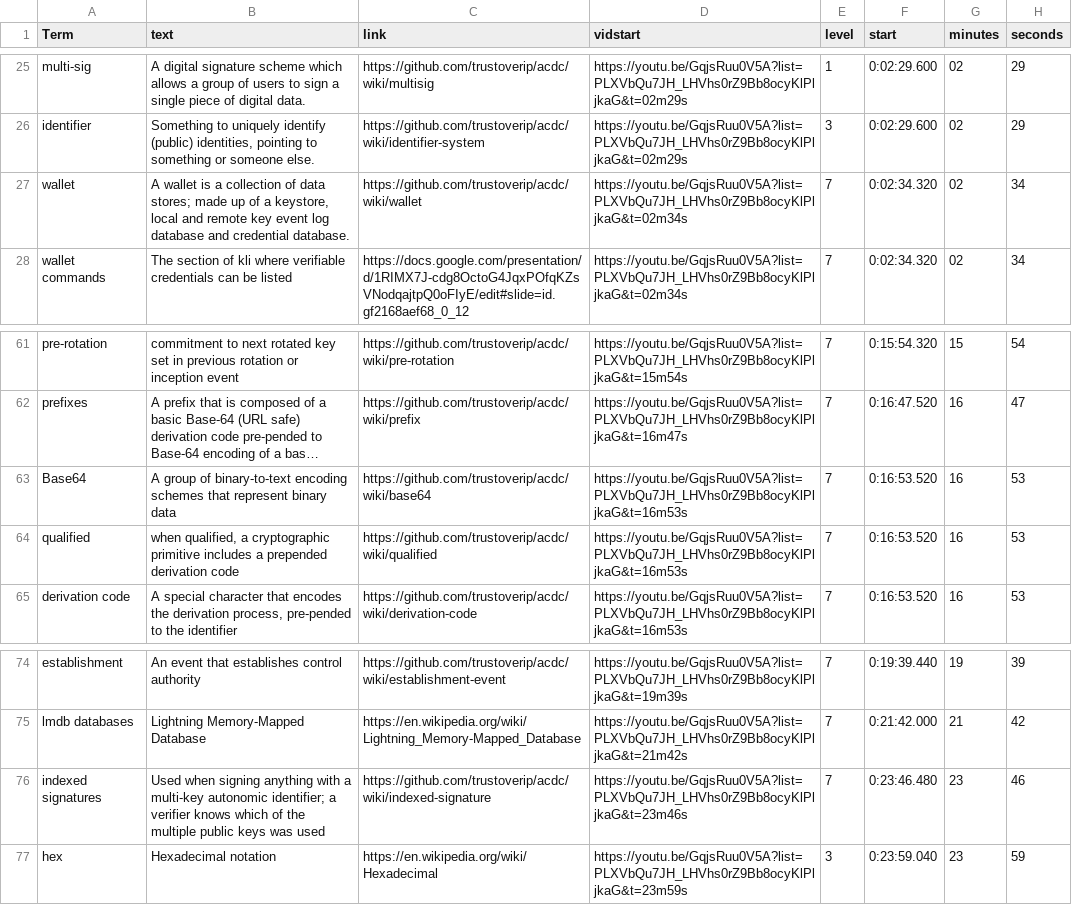
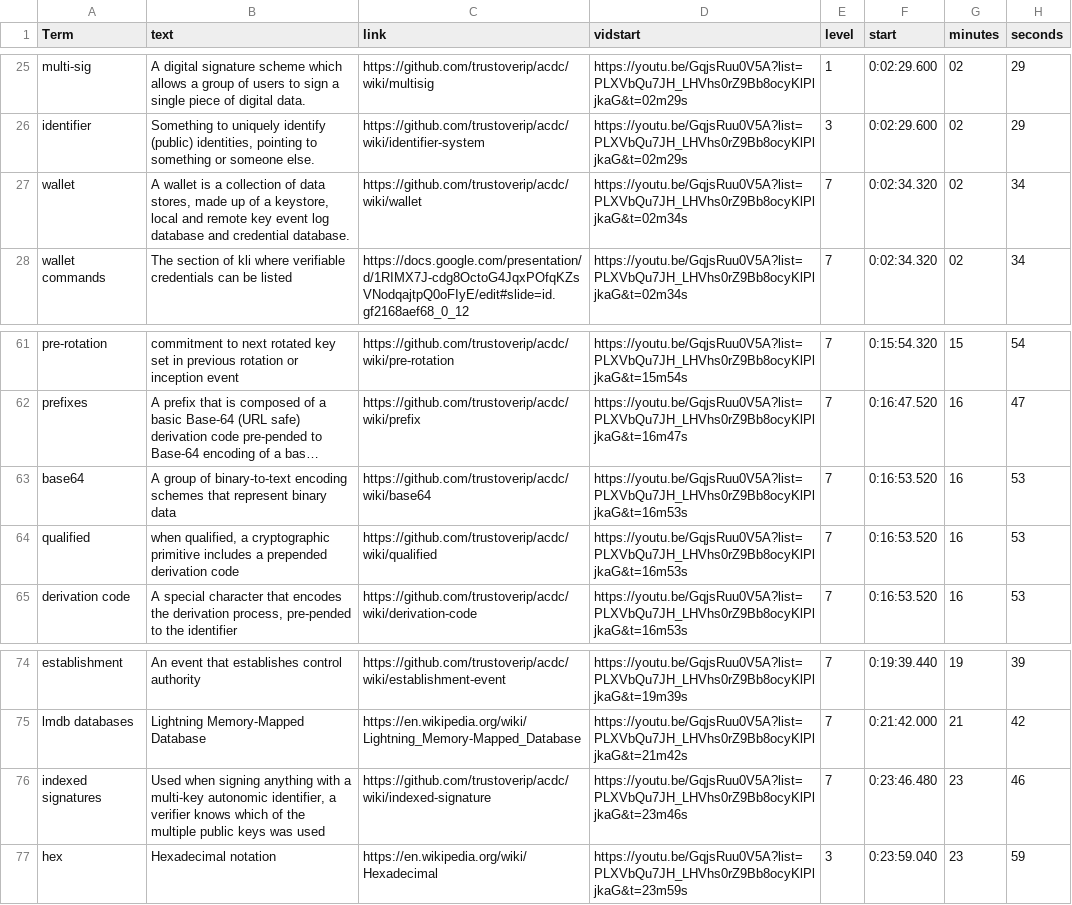
Before and after one commit to WebOfTrust/WOT-terms, a CSV file: Terms-transcription-Phils-demo-IIIW.csv, drawn as a sheet; only a part is shown, gaps mark what is left out; long unchanged cells end in …; the diff names each change by its address in the sheet, - before the commit and + after, or states it on an @@ line.

```diff
--- a/Terms-transcription-Phils-demo-IIIW.csv
+++ b/Terms-transcription-Phils-demo-IIIW.csv
-B27 (text): …of data stores; made up…
+B27 (text): …of data stores, made up…
-A63 (Term): Base64
+A63 (Term): base64
-B76 (text): …multi-key autonomic identifier; a verifier…
+B76 (text): …multi-key autonomic identifier, a verifier…
```
Also changed, not shown: 3 other files.
